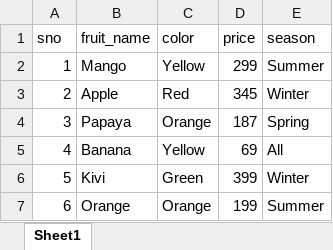
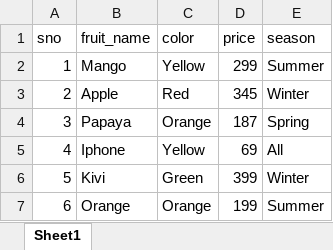
Before and after one commit to RutujaWayase/Playwright-E2E, an Excel workbook: ExcelJSUtil/exceldownloadTest.xlsx, sheet Sheet1, drawn as a sheet; values as stored, in another font and other column widths than the file's, no borders; the diff names each change by its address in the sheet, - before the commit and + after, or states it on an @@ line.

Commit message:
adding read and update excel file

```diff
--- a/ExcelJSUtil/exceldownloadTest.xlsx (sheet Sheet1)
+++ b/ExcelJSUtil/exceldownloadTest.xlsx (sheet Sheet1)
-B5 (fruit_name): Banana
+B5 (fruit_name): Iphone
```
Also changed, not shown: 1 other file.
